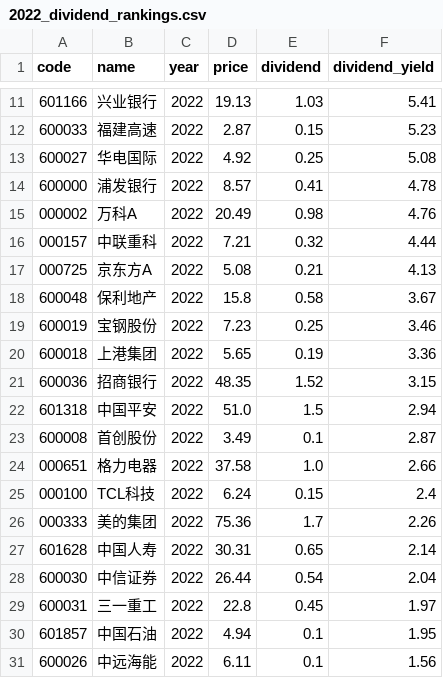
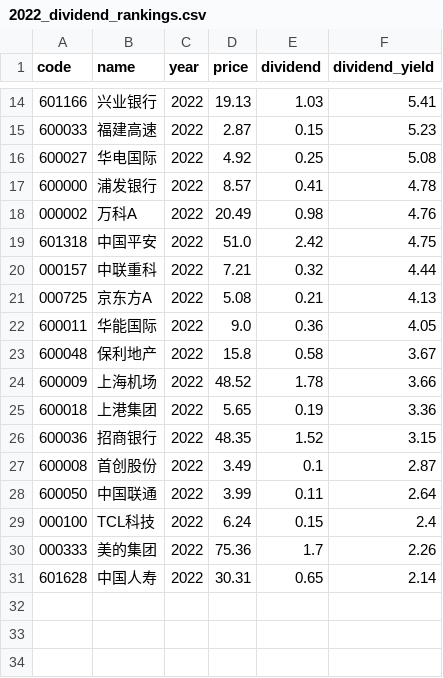
Before and after one commit to timoseven/dividend-ranker, a CSV file: data/2022_dividend_rankings.csv, drawn as a sheet; only a part is shown, gaps mark what is left out; removed rows and columns are numbered as before the commit, all else as after; the diff covers the shown part only; the diff names each change by its address in the sheet, - before the commit and + after, or states it on an @@ line.

```diff
--- a/data/2022_dividend_rankings.csv
+++ b/data/2022_dividend_rankings.csv
+row 19: 601318 | 中国平安 | 2022 | 51.0 | 2.42 | 4.75
+row 22: 600011 | 华能国际 | 2022 | 9.0 | 0.36 | 4.05
-row 19: 600019 | 宝钢股份 | 2022 | 7.23 | 0.25 | 3.46
+row 24: 600009 | 上海机场 | 2022 | 48.52 | 1.78 | 3.66
-row 22: 601318 | 中国平安 | 2022 | 51.0 | 1.5 | 2.94
-row 24: 000651 | 格力电器 | 2022 | 37.58 | 1.0 | 2.66
+row 28: 600050 | 中国联通 | 2022 | 3.99 | 0.11 | 2.64
-row 28: 600030 | 中信证券 | 2022 | 26.44 | 0.54 | 2.04
-row 29: 600031 | 三一重工 | 2022 | 22.8 | 0.45 | 1.97
-row 30: 601857 | 中国石油 | 2022 | 4.94 | 0.1 | 1.95
-row 31: 600026 | 中远海能 | 2022 | 6.11 | 0.1 | 1.56
```
Also changed, not shown: 6 added rows and 3 removed rows elsewhere in this file, data/2021_dividend_rankings.csv, data/2023_dividend_rankings.csv, 6 other files.
